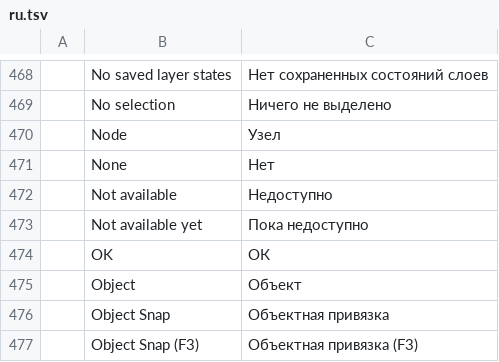
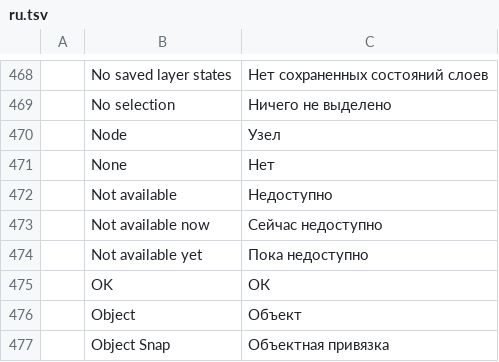
Before and after one commit to KaanAlper/AsenaCAD, a TSV file: crates/ui-egui/src/i18n/ru.tsv, drawn as a sheet; only a part is shown, gaps mark what is left out; the shorter side is filled out with more unchanged rows.

Commit message:
perf(ui): one ribbon command lookup per id per pass, combo lists built only while open
- ribbon/avail.rs: a command's label and availability (missing, ready, refused with its
  reason) is looked up once per egui pass and kept in temporary memory, so the ~200
  enabled checks of a frame become one per distinct id. Split menus check each entry once.
- Combo boxes read only their current value and whether they have entries each frame; the
  entry list is built inside the open popup. The plot style check no longer builds the
  colour-dependent built-in tables.
- Split memory: each split's entry is its own temp value under ("ribbon-split-mem", key)
  instead of one HashMap cloned on every read.

Fixes from the same review:
- Disabled tooltips: "Not available yet" only for commands AsenaCAD doesn't have; a known
  command that refuses to run shows its reason ("Not available now" when it gives none).
- Split buttons record the face once (role "splitbutton") and the ▾ part as the
  "<face> options" button with its own tooltip; the outline no longer allocates a hover
  response of its own.
- The launcher's id is salted with its panel's key.
- Lineweight entries use Lineweight::name(), so the current value's entry shows selected.
- Corrected the Locked Layer fading toggle's comment.

```diff
--- a/crates/ui-egui/src/i18n/ru.tsv
+++ b/crates/ui-egui/src/i18n/ru.tsv
@@ -472,2 +472,3 @@
 	Not available	Недоступно
+	Not available now	Сейчас недоступно
 	Not available yet	Пока недоступно
```
Also changed, not shown: crates/ui-egui/src/i18n/ar.tsv, crates/ui-egui/src/i18n/de.tsv, 13 other files.
